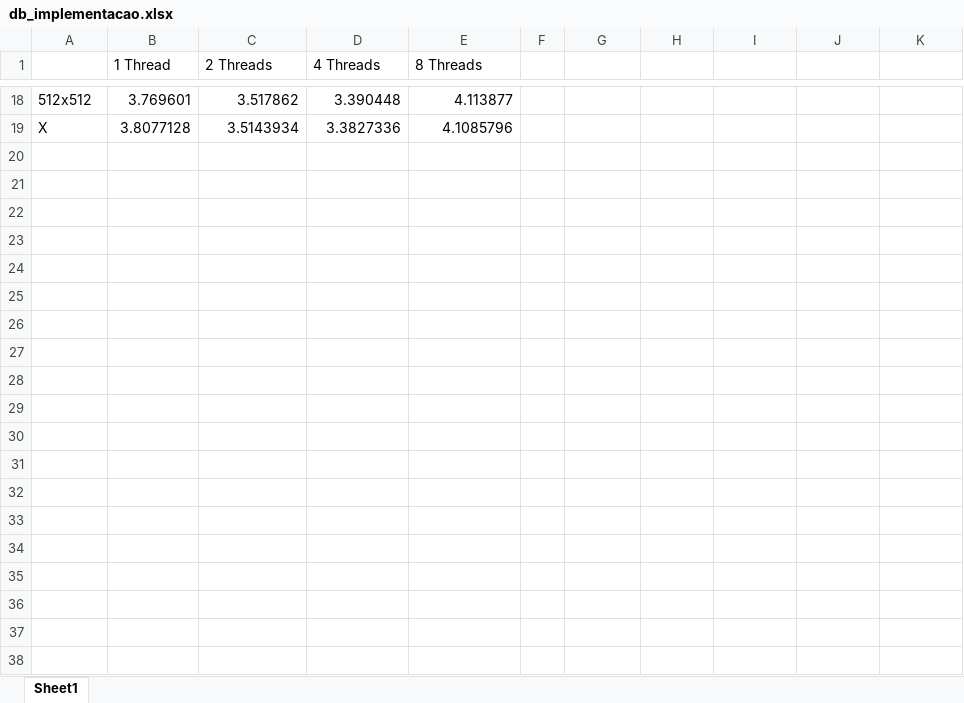
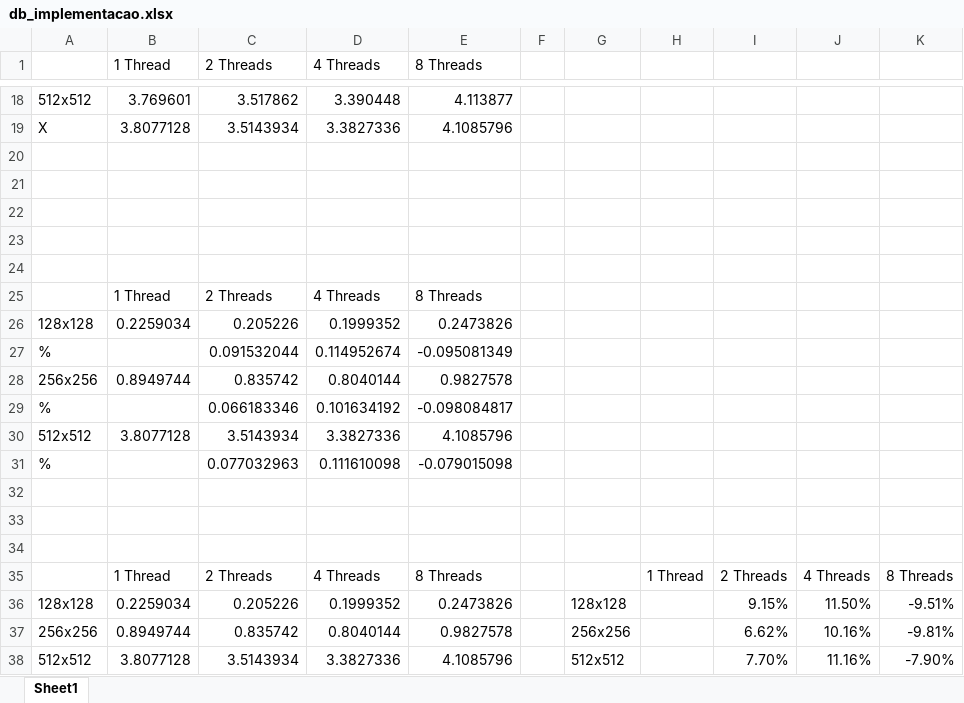
Before and after one commit to adinamfranco/mestrado, an Excel workbook: proc_paralelo/multiplicacao_matrizes/db_implementacao.xlsx, sheet Sheet1, drawn as a sheet; only a part is shown, gaps mark what is left out; values as stored, in another font and other column widths than the file's, no borders; the diff names each change by its address in the sheet, - before the commit and + after, or states it on an @@ line.

```diff
--- a/proc_paralelo/multiplicacao_matrizes/db_implementacao.xlsx (sheet Sheet1)
+++ b/proc_paralelo/multiplicacao_matrizes/db_implementacao.xlsx (sheet Sheet1)
+row 20: (empty)
+row 21: (empty)
+row 22: (empty)
+row 23: (empty)
+row 24: (empty)
+row 25:  | 1 Thread | 2 Threads | 4 Threads | 8 Threads
+row 26: 128x128 | 0.2259034 | 0.205226 | 0.1999352 | 0.2473826
+row 27: % |  | 0.091532044 | 0.114952674 | -0.095081349
+row 28: 256x256 | 0.8949744 | 0.835742 | 0.8040144 | 0.9827578
+row 29: % |  | 0.066183346 | 0.101634192 | -0.098084817
+row 30: 512x512 | 3.8077128 | 3.5143934 | 3.3827336 | 4.1085796
+row 31: % |  | 0.077032963 | 0.111610098 | -0.079015098
+row 32: (empty)
+row 33: (empty)
+row 34: (empty)
+row 35:  | 1 Thread | 2 Threads | 4 Threads | 8 Threads |  |  | 1 Thread | 2 Threads | 4 Threads | 8 Threads
+row 36: 128x128 | 0.2259034 | 0.205226 | 0.1999352 | 0.2473826 |  | 128x128 |  | 9.15% | 11.50% | -9.51%
+row 37: 256x256 | 0.8949744 | 0.835742 | 0.8040144 | 0.9827578 |  | 256x256 |  | 6.62% | 10.16% | -9.81%
+row 38: 512x512 | 3.8077128 | 3.5143934 | 3.3827336 | 4.1085796 |  | 512x512 |  | 7.70% | 11.16% | -7.90%
```
Also changed, not shown: 2 other files.
